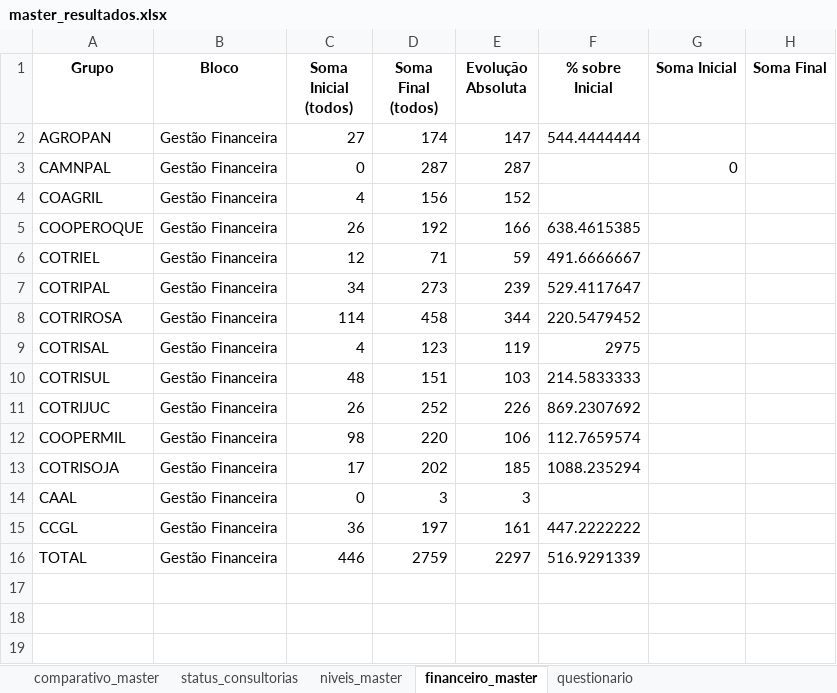
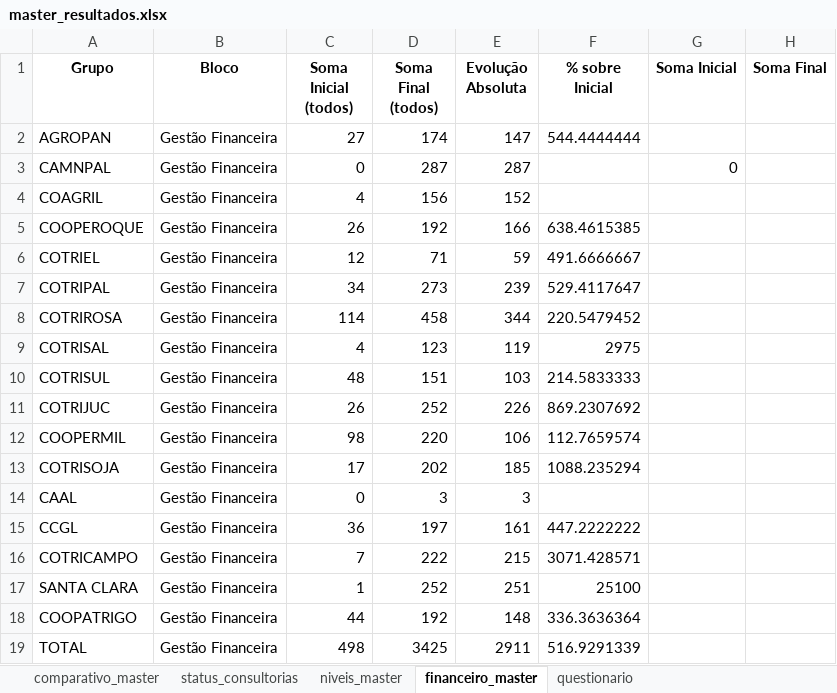
Before and after one commit to ricardosaran/EP-PROPRIEDADE-DIGITAL, an Excel workbook: master_resultados.xlsx, sheet financeiro_master, drawn as a sheet; values as stored, in another font and other column widths than the file's, no borders; addresses are those after the commit; the diff names each change by its address in the sheet, - before the commit and + after, or states it on an @@ line.

```diff
--- a/master_resultados.xlsx (sheet financeiro_master)
+++ b/master_resultados.xlsx (sheet financeiro_master)
+row 16: COTRICAMPO | Gestão Financeira | 7 | 222 | 215 | 3071.428571
+row 17: SANTA CLARA | Gestão Financeira | 1 | 252 | 251 | 25100
+row 18: COOPATRIGO | Gestão Financeira | 44 | 192 | 148 | 336.3636364
-C19 (Soma Inicial (todos)): 446
+C19 (Soma Inicial (todos)): 498
-D19 (Soma Final (todos)): 2759
+D19 (Soma Final (todos)): 3425
-E19 (Evolução Absoluta): 2297
+E19 (Evolução Absoluta): 2911
```
Also changed, not shown: sheet comparativo_master, sheet niveis_master, sheet questionario, hidden cells.
